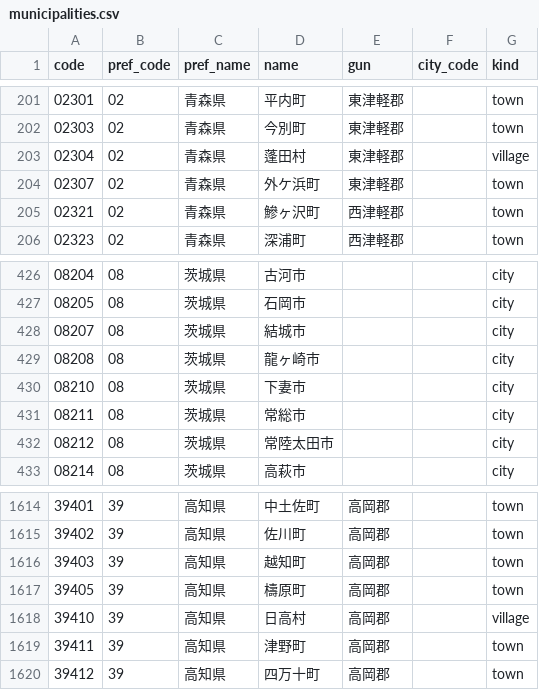
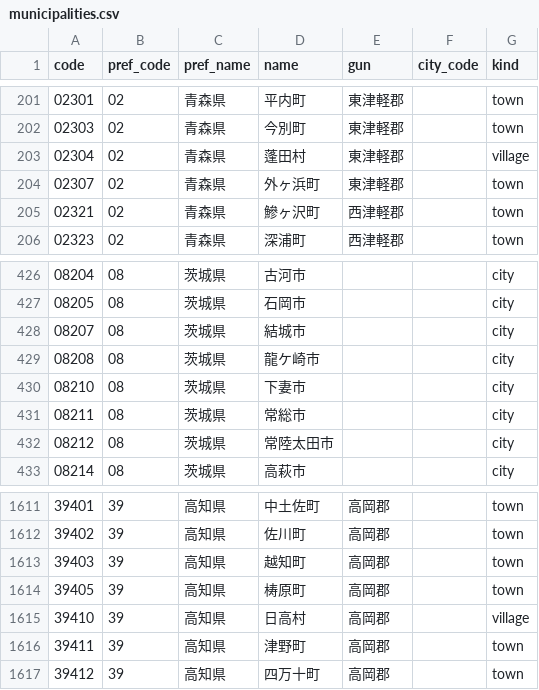
Before and after one commit to sollall/gyosya_map, a CSV file: gyosya_map/seed/municipalities.csv, drawn as a sheet; only a part is shown, gaps mark what is left out; the diff covers the shown part only.

```diff
--- a/gyosya_map/seed/municipalities.csv
+++ b/gyosya_map/seed/municipalities.csv
@@ -203,3 +203,3 @@ code,pref_code,pref_name,name,gun,city_code,kind
 02304,02,青森県,蓬田村,東津軽郡,,village
-02307,02,青森県,外ケ浜町,東津軽郡,,town
+02307,02,青森県,外ヶ浜町,東津軽郡,,town
 02321,02,青森県,鰺ヶ沢町,西津軽郡,,town
@@ -428,3 +428,3 @@ code,pref_code,pref_name,name,gun,city_code,kind
 08207,08,茨城県,結城市,,,city
-08208,08,茨城県,龍ヶ崎市,,,city
+08208,08,茨城県,龍ケ崎市,,,city
 08210,08,茨城県,下妻市,,,city
@@ -1616,3 +1613,3 @@ code,pref_code,pref_name,name,gun,city_code,kind
 39403,39,高知県,越知町,高岡郡,,town
-39405,39,高知県,檮原町,高岡郡,,town
+39405,39,高知県,梼原町,高岡郡,,town
 39410,39,高知県,日高村,高岡郡,,village
```
Also changed, not shown: 2 added rows, 4 removed rows and 7 edited cells elsewhere in this file, 4 other files.
